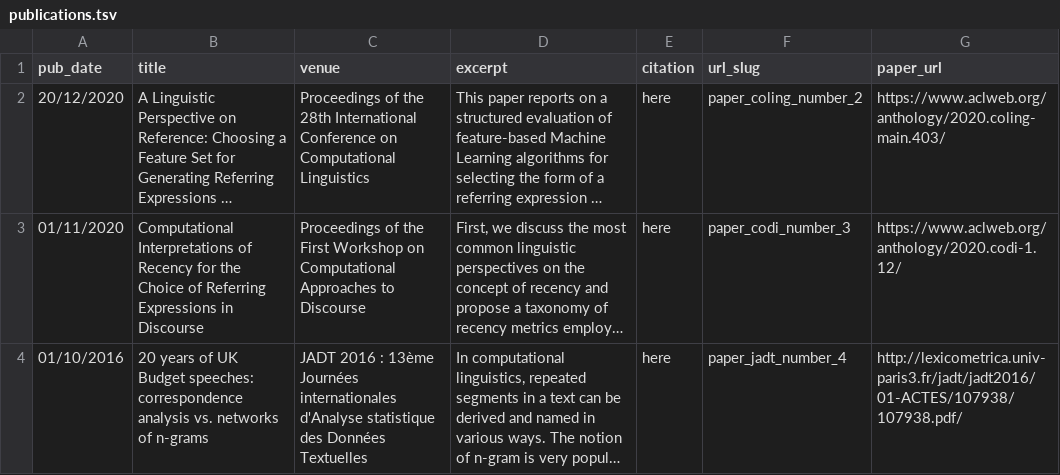
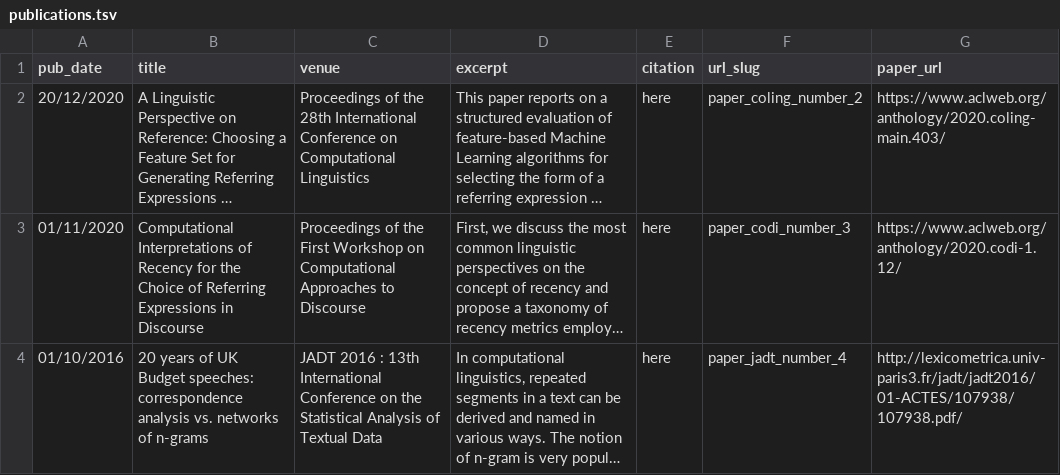
Before and after one commit to fsame/fsame.github.io, a TSV file: markdown_generator/publications.tsv, drawn as a sheet; long unchanged cells end in …; the diff names each change by its address in the sheet, - before the commit and + after, or states it on an @@ line.

```diff
--- a/markdown_generator/publications.tsv
+++ b/markdown_generator/publications.tsv
-C4 (venue): …2016 : 13ème Journées internationales d'Analyse statistique des Données Textuelles
+C4 (venue): …2016 : 13th International Conference on the Statistical Analysis of Textual Data
```
Also changed, not shown: 4 other files.
